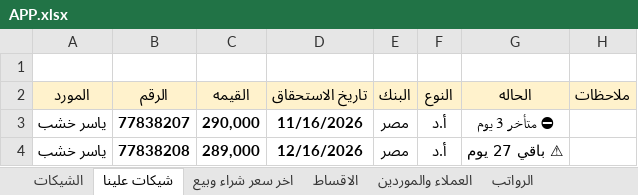
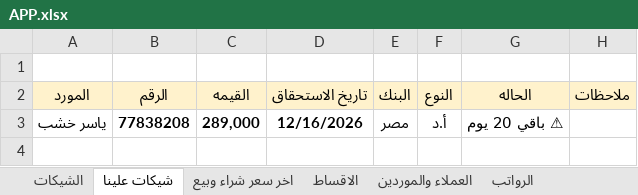
Before and after one commit to ah7306771-lang/ChillOut-Construction-app, an Excel workbook: APP.xlsx, sheet شيكات علينا, drawn as a sheet; values as stored, in another font and other column widths than the file's, no borders; removed rows and columns are numbered as before the commit, all else as after; the diff names each change by its address in the sheet, - before the commit and + after, or states it on an @@ line.

```diff
--- a/APP.xlsx (sheet شيكات علينا)
+++ b/APP.xlsx (sheet شيكات علينا)
-row 3: ياسر خشب | 77838207 | 290,000 | 11/16/2026 | مصر | أ.د | ⛔ متأخر 3 يوم
-G3 (الحاله): ⚠ باقي 27 يوم
+G3 (الحاله): ⚠ باقي 20 يوم
```
Also changed, not shown: sheet الاقساط, sheet اخر سعر شراء وبيع, sheet الشيكات, sheet اجمالي متأخرات, sheet العملاء والموردين, hidden cells.
